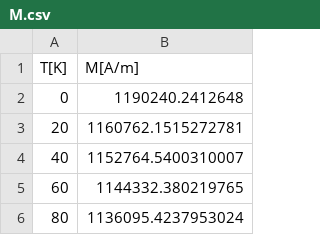
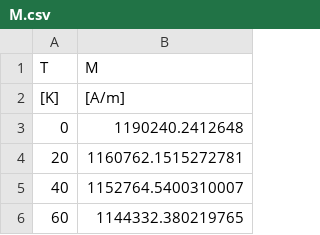
Before and after one commit to MaMMoS-project/mammos-spindynamics, a CSV file: src/mammos_spindynamics/data/0001/M.csv, drawn as a sheet; only a part is shown; the shorter side is filled out with more unchanged rows.

```diff
--- a/src/mammos_spindynamics/data/0001/M.csv
+++ b/src/mammos_spindynamics/data/0001/M.csv
@@ -1,2 +1,3 @@
-T[K],M[A/m]
+T,M
+[K],[A/m]
 0,1190240.2412648
```
Also changed, not shown: src/mammos_spindynamics/data/0002/M.csv, src/mammos_spindynamics/data/0003/M.csv, 1 other file.
